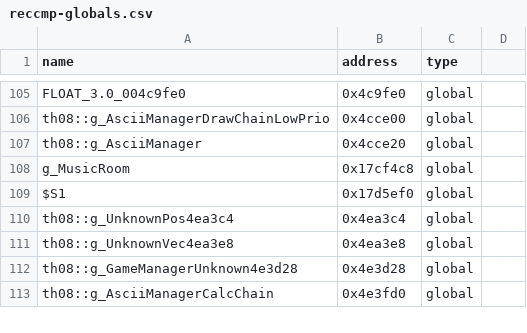
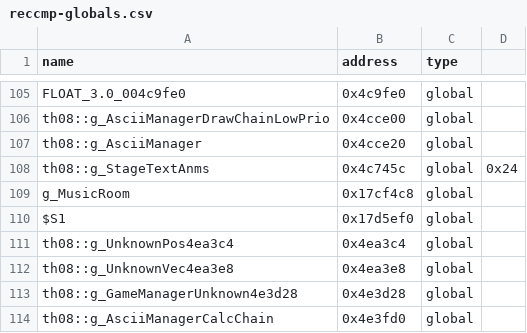
Before and after one commit to Swiizyu/th08, a CSV file: config/reccmp-globals.csv, drawn as a sheet; only a part is shown, gaps mark what is left out.

Commit message:
44d420: constants are 400.0 (y) and 160.0 (x), not 0.0; reccmp-globals: g_StageTextAnms @0x4c745c sz 0x24 (fixes Gui::ActualAddedCallback line)
Co-authored-by: arena-agent <297053741+arena-agent@users.noreply.github.com>

```diff
--- a/config/reccmp-globals.csv
+++ b/config/reccmp-globals.csv
@@ -107,2 +107,3 @@ th08::g_AsciiManagerDrawChainLowPrio,0x4cce00,global
 th08::g_AsciiManager,0x4cce20,global
+th08::g_StageTextAnms,0x4c745c,global,0x24
 g_MusicRoom,0x17cf4c8,global
```
Also changed, not shown: 1 other file.
